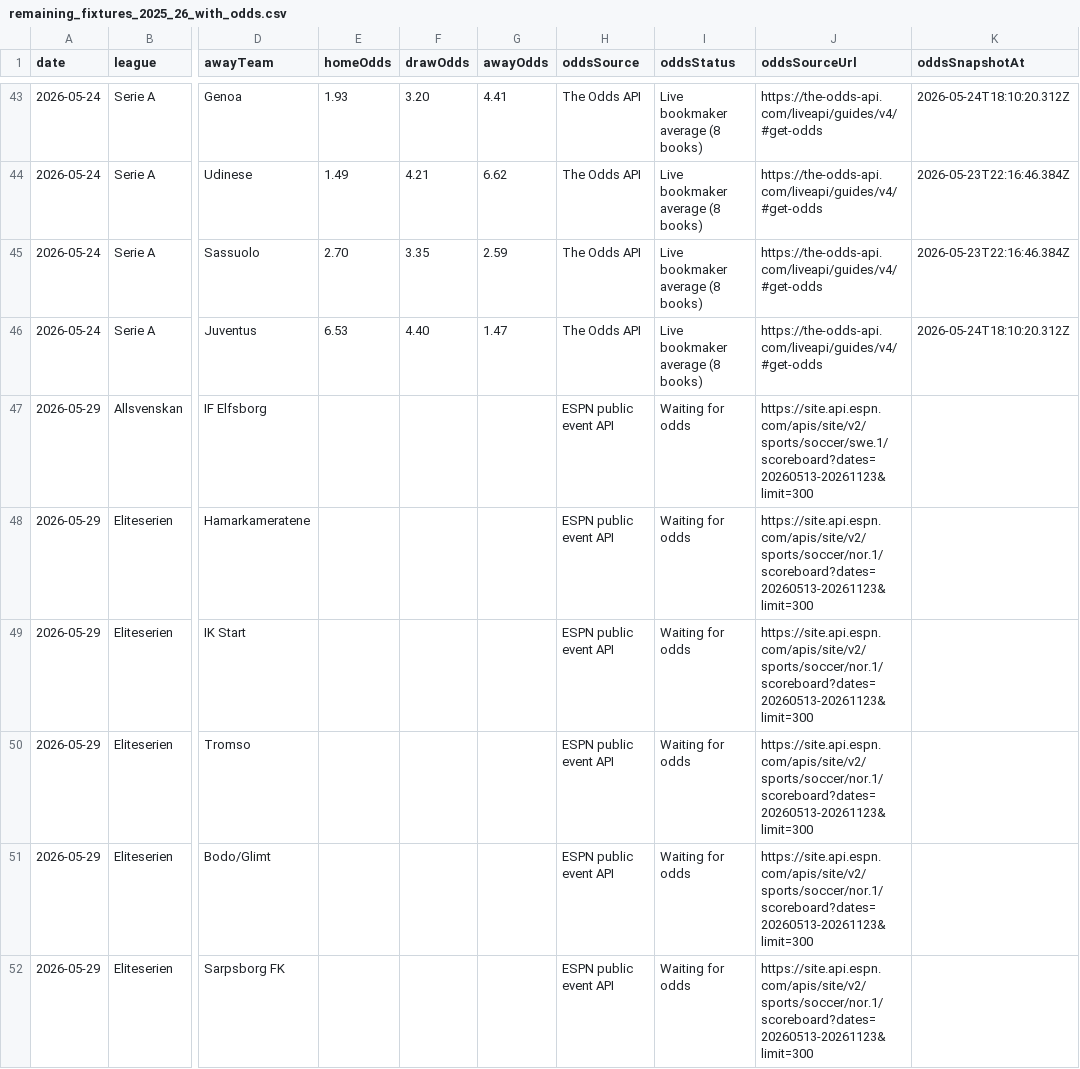
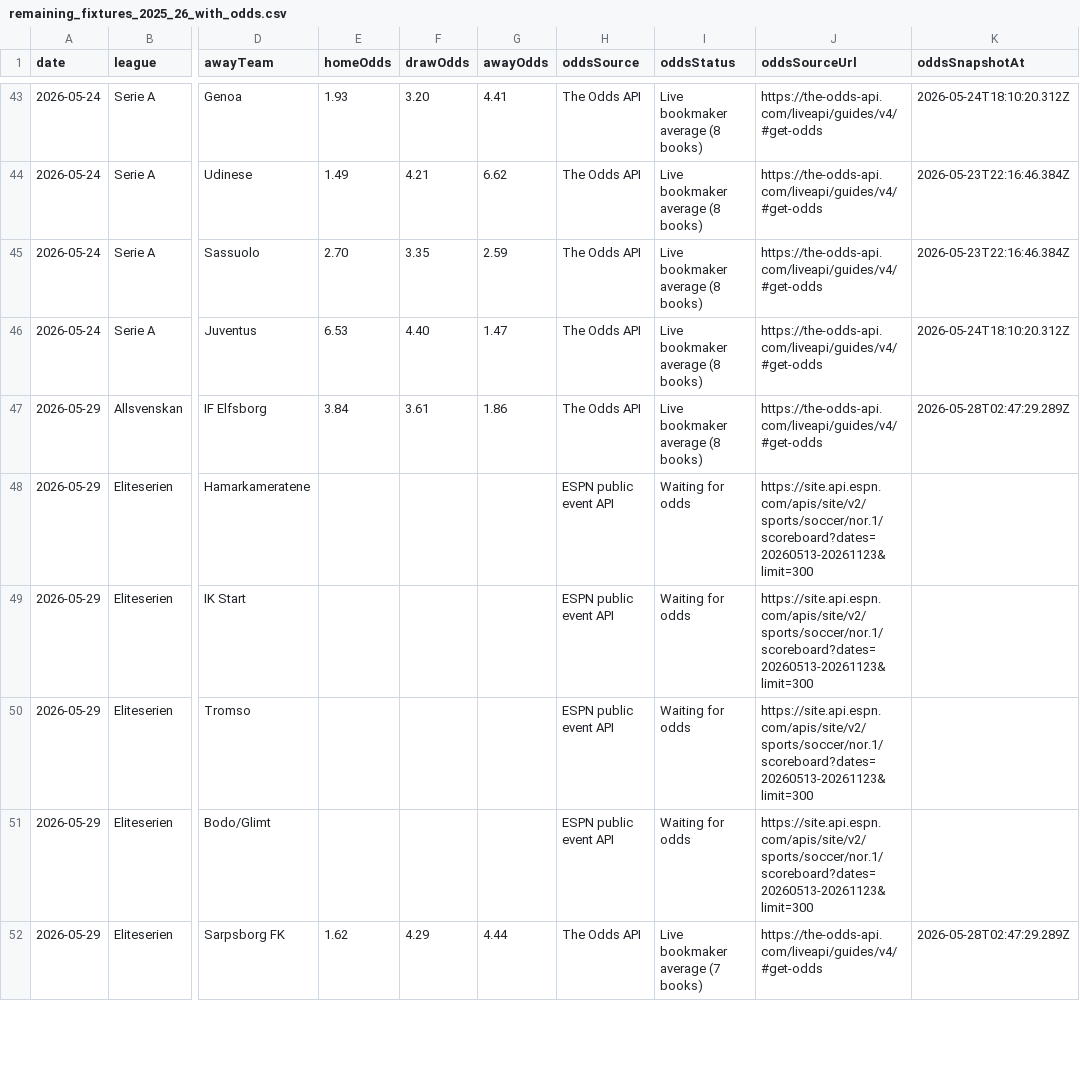
Before and after one commit to Huzzein01/FootballPredictionAI, a CSV file: data/remaining_fixtures_2025_26_with_odds.csv, drawn as a sheet; only a part is shown, gaps mark what is left out; the diff covers the shown part only; the diff names each change by its address in the sheet, - before the commit and + after, or states it on an @@ line.

```diff
--- a/data/remaining_fixtures_2025_26_with_odds.csv
+++ b/data/remaining_fixtures_2025_26_with_odds.csv
-E47 (homeOdds): (empty)
+E47 (homeOdds): 3.84
-F47 (drawOdds): (empty)
+F47 (drawOdds): 3.61
-G47 (awayOdds): (empty)
+G47 (awayOdds): 1.86
-H47 (oddsSource): ESPN public event API
+H47 (oddsSource): The Odds API
-I47 (oddsStatus): Waiting for odds
+I47 (oddsStatus): Live bookmaker average (8 books)
-J47 (oddsSourceUrl): https://site.api.espn.com/apis/site/v2/sports/soccer/swe.1/scoreboard?dates=20260513-20261123&limit=300
+J47 (oddsSourceUrl): https://the-odds-api.com/liveapi/guides/v4/#get-odds
-K47 (oddsSnapshotAt): (empty)
+K47 (oddsSnapshotAt): 2026-05-28T02:47:29.289Z
-E52 (homeOdds): (empty)
+E52 (homeOdds): 1.62
-F52 (drawOdds): (empty)
+F52 (drawOdds): 4.29
-G52 (awayOdds): (empty)
+G52 (awayOdds): 4.44
-H52 (oddsSource): ESPN public event API
+H52 (oddsSource): The Odds API
-I52 (oddsStatus): Waiting for odds
+I52 (oddsStatus): Live bookmaker average (7 books)
-J52 (oddsSourceUrl): https://site.api.espn.com/apis/site/v2/sports/soccer/nor.1/scoreboard?dates=20260513-20261123&limit=300
+J52 (oddsSourceUrl): https://the-odds-api.com/liveapi/guides/v4/#get-odds
-K52 (oddsSnapshotAt): (empty)
+K52 (oddsSnapshotAt): 2026-05-28T02:47:29.289Z
```
Also changed, not shown: 43 edited cells elsewhere in this file, 6 other files.
